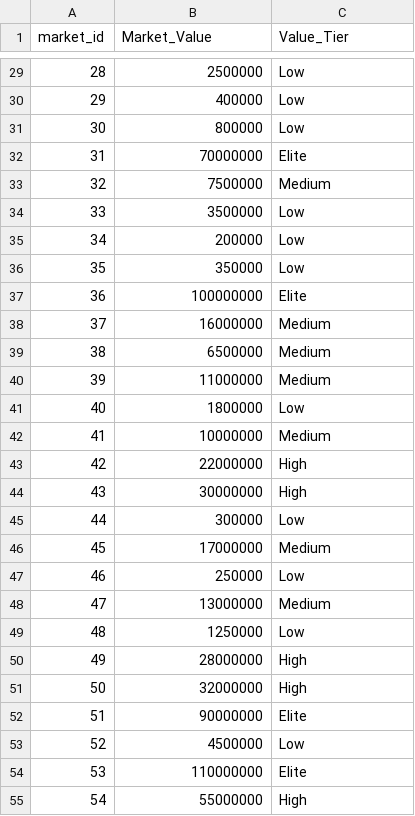
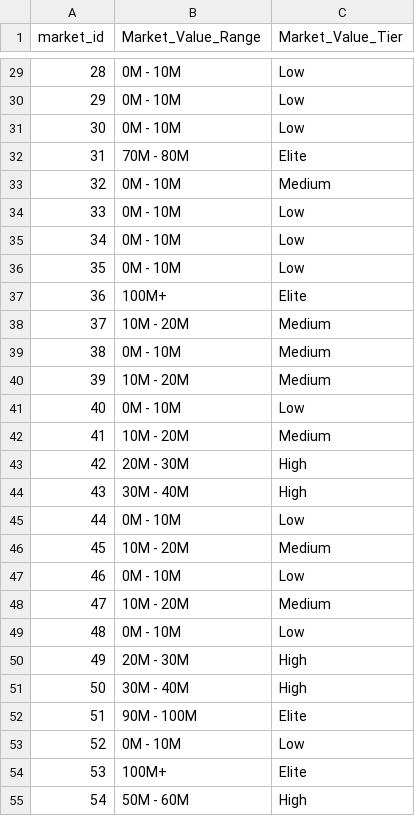
Before and after one commit to mattia9203/Data-Warehouse-on-football-data, a CSV file: data/postgre/dim_market.csv, drawn as a sheet; only a part is shown, gaps mark what is left out; the diff covers the shown part only.

```diff
--- a/data/postgre/dim_market.csv
+++ b/data/postgre/dim_market.csv
@@ -1 +1 @@
-market_id,Market_Value,Value_Tier
+market_id,Market_Value_Range,Market_Value_Tier
@@ -29,27 +29,27 @@ market_id,Market_Value,Value_Tier
-28,2500000,Low
-29,400000,Low
-30,800000,Low
-31,70000000,Elite
-32,7500000,Medium
-33,3500000,Low
-34,200000,Low
-35,350000,Low
-36,100000000,Elite
-37,16000000,Medium
-38,6500000,Medium
-39,11000000,Medium
-40,1800000,Low
-41,10000000,Medium
-42,22000000,High
-43,30000000,High
-44,300000,Low
-45,17000000,Medium
-46,250000,Low
-47,13000000,Medium
-48,1250000,Low
-49,28000000,High
-50,32000000,High
-51,90000000,Elite
-52,4500000,Low
-53,110000000,Elite
-54,55000000,High
+28,"0M - 10M","Low"
+29,"0M - 10M","Low"
+30,"0M - 10M","Low"
+31,"70M - 80M","Elite"
+32,"0M - 10M","Medium"
+33,"0M - 10M","Low"
+34,"0M - 10M","Low"
+35,"0M - 10M","Low"
+36,"100M+","Elite"
+37,"10M - 20M","Medium"
+38,"0M - 10M","Medium"
+39,"10M - 20M","Medium"
+40,"0M - 10M","Low"
+41,"10M - 20M","Medium"
+42,"20M - 30M","High"
+43,"30M - 40M","High"
+44,"0M - 10M","Low"
+45,"10M - 20M","Medium"
+46,"0M - 10M","Low"
+47,"10M - 20M","Medium"
+48,"0M - 10M","Low"
+49,"20M - 30M","High"
+50,"30M - 40M","High"
+51,"90M - 100M","Elite"
+52,"0M - 10M","Low"
+53,"100M+","Elite"
+54,"50M - 60M","High"
```
Also changed, not shown: 133 edited cells elsewhere in this file, 20 other files.
